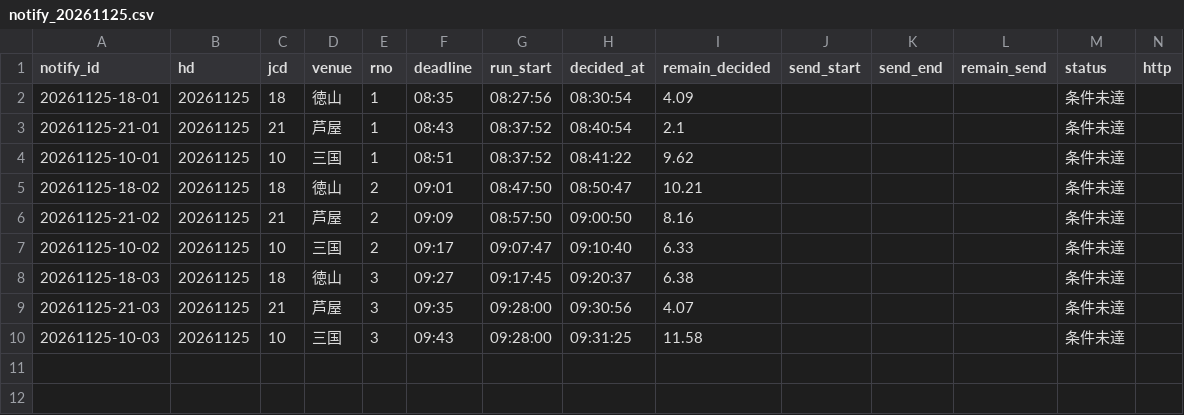
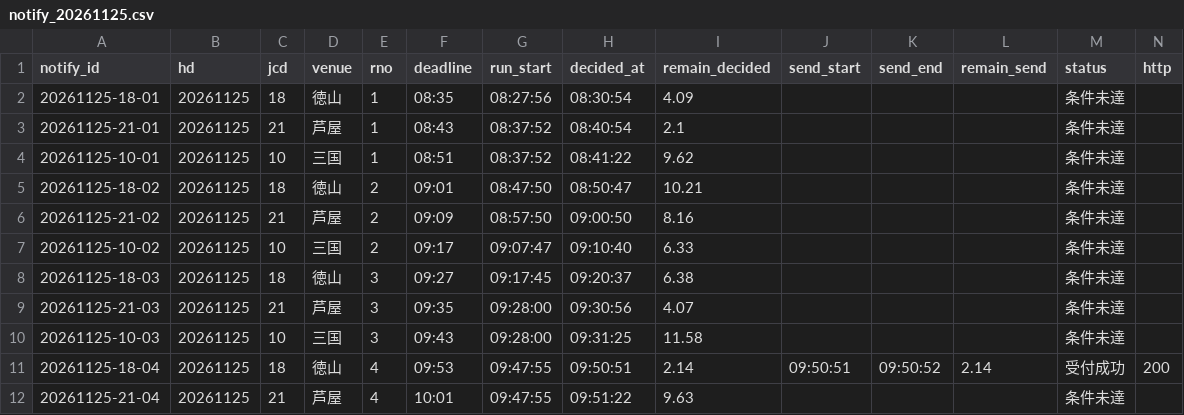
Before and after one commit to pocha2525/boatrace-ai, a CSV file: logs/notify_20261125.csv, drawn as a sheet; only a part is shown; rows hold the shown columns only; the diff names each change by its address in the sheet, - before the commit and + after, or states it on an @@ line.

```diff
--- a/logs/notify_20261125.csv
+++ b/logs/notify_20261125.csv
+row 11: 20261125-18-04 | 20261125 | 18 | 徳山 | 4 | 09:53 | 09:47:55 | 09:50:51 | 2.14 | 09:50:51 | 09:50:52 | 2.14 | 受付成功 | 200
+row 12: 20261125-21-04 | 20261125 | 21 | 芦屋 | 4 | 10:01 | 09:47:55 | 09:51:22 | 9.63 |  |  |  | 条件未達
```
Also changed, not shown: logs/20261125.csv, logs/results_20261125.csv.
